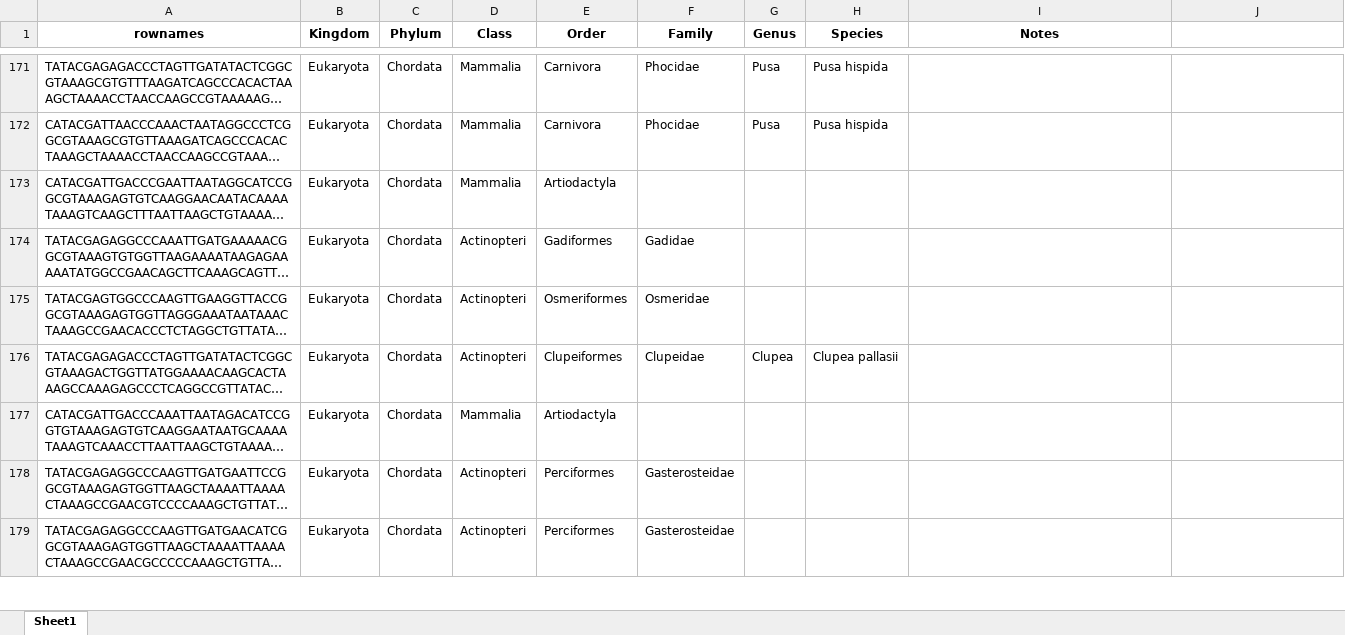
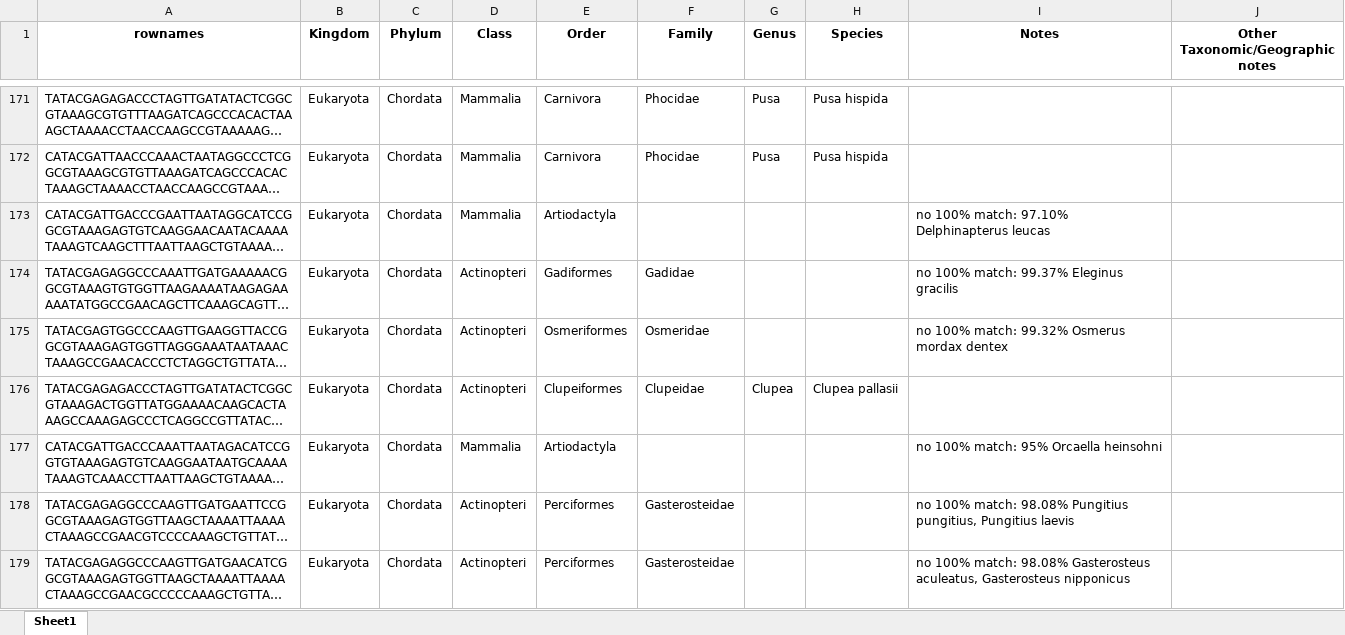
Before and after one commit to m-ball3/Arctic-predator-diet-microbiome, an Excel workbook: DADA2/WADE003-arcticpred-12SP1-taxa-130trunc2.xlsx, sheet Sheet1, drawn as a sheet; only a part is shown, gaps mark what is left out; long unchanged cells end in …; values as stored, in another font and other column widths than the file's, no borders; the diff covers the shown part only; the diff names each change by its address in the sheet, - before the commit and + after, or states it on an @@ line.

```diff
--- a/DADA2/WADE003-arcticpred-12SP1-taxa-130trunc2.xlsx (sheet Sheet1)
+++ b/DADA2/WADE003-arcticpred-12SP1-taxa-130trunc2.xlsx (sheet Sheet1)
-J1: (empty)
+J1: Other Taxonomic/Geographic notes
-I173 (Notes): (empty)
+I173 (Notes): no 100% match: 97.10% Delphinapterus leucas
-I174 (Notes): (empty)
+I174 (Notes): no 100% match: 99.37% Eleginus gracilis
-I175 (Notes): (empty)
+I175 (Notes): no 100% match: 99.32% Osmerus mordax dentex
-I177 (Notes): (empty)
+I177 (Notes): no 100% match: 95% Orcaella heinsohni
-I178 (Notes): (empty)
+I178 (Notes): no 100% match: 98.08% Pungitius pungitius, Pungitius laevis
-I179 (Notes): (empty)
+I179 (Notes): no 100% match: 98.08% Gasterosteus aculeatus, Gasterosteus nipponicus
```
Also changed, not shown: 159 edited cells and cell formats elsewhere in this sheet, DADA2/WADE003-arcticpred-12SP1-taxa-130trunc.xlsx, 54 other files.
